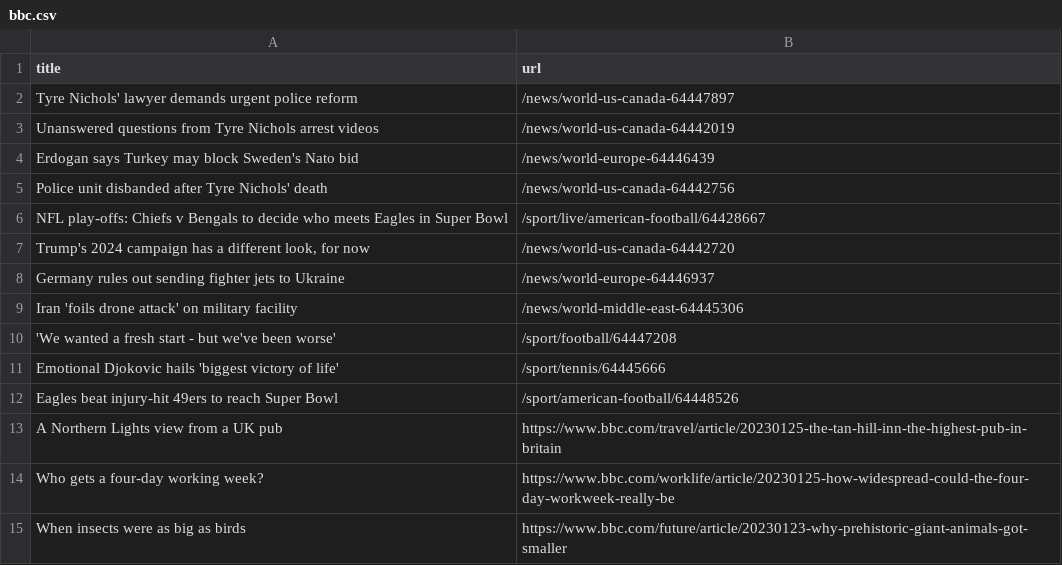
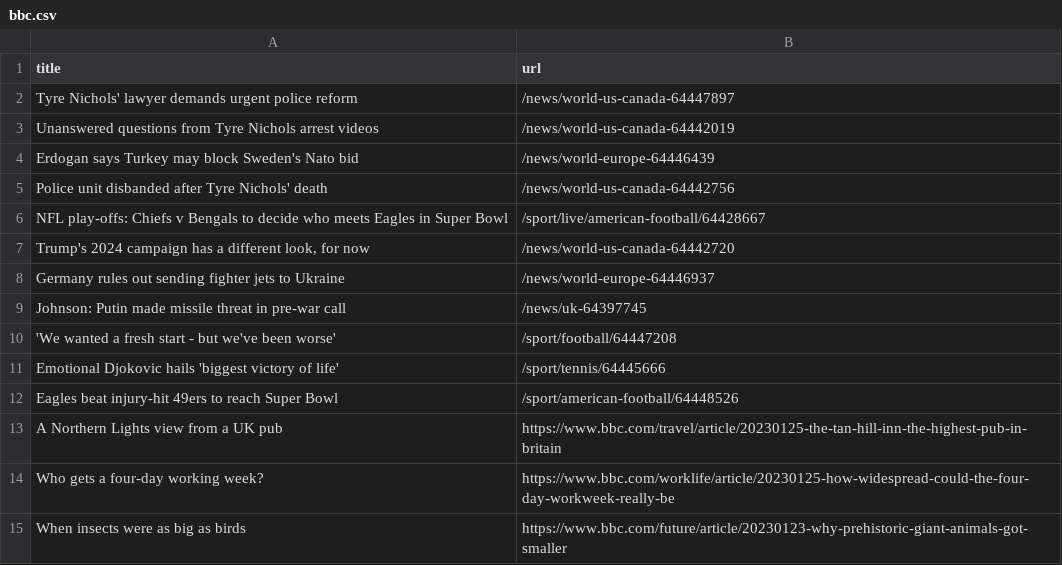
Before and after one commit to vlsachdev/automatic-scraper-bbc, a CSV file: bbc.csv, drawn as a sheet; only a part is shown.

```diff
--- a/bbc.csv
+++ b/bbc.csv
@@ -8,3 +8,3 @@ NFL play-offs: Chiefs v Bengals to decide who meets Eagles in Super Bowl,/sport/
 Germany rules out sending fighter jets to Ukraine,/news/world-europe-64446937
-Iran 'foils drone attack' on military facility,/news/world-middle-east-64445306
+Johnson: Putin made missile threat in pre-war call,/news/uk-64397745
 'We wanted a fresh start - but we've been worse',/sport/football/64447208
```
